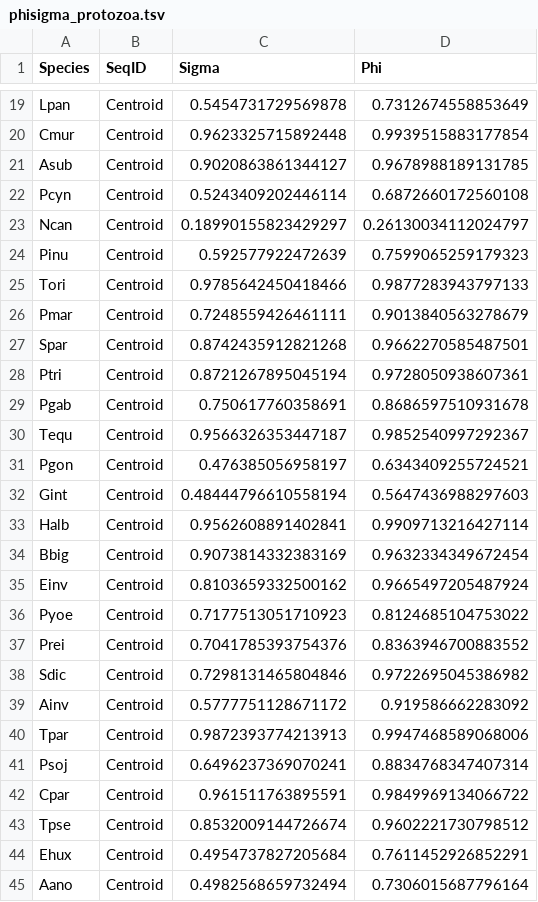
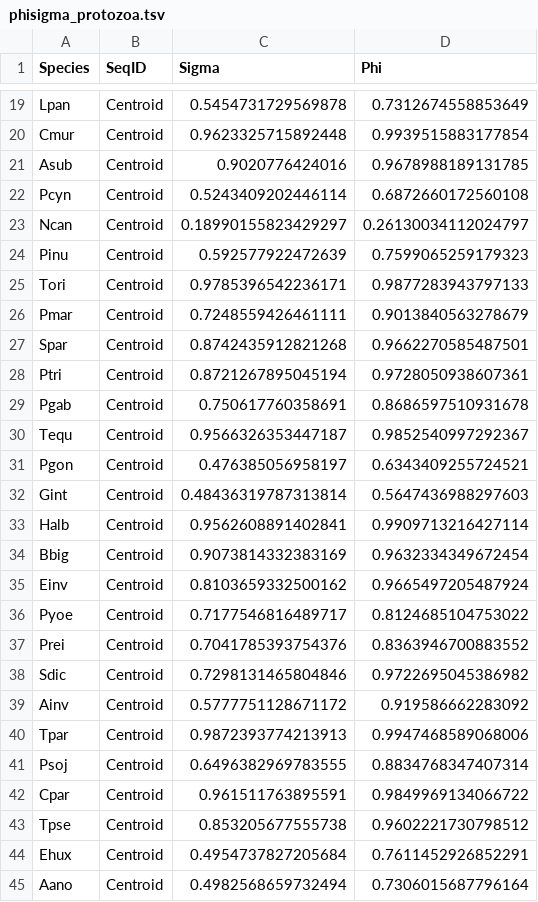
Before and after one commit to timlai4/Make_CFG, a TSV file: work/phisigma_protozoa.tsv, drawn as a sheet; only a part is shown, gaps mark what is left out.

```diff
--- a/work/phisigma_protozoa.tsv
+++ b/work/phisigma_protozoa.tsv
@@ -20,3 +20,3 @@ Lpan	Centroid	0.5454731729569878	0.7312674558853649
 Cmur	Centroid	0.9623325715892448	0.9939515883177854
-Asub	Centroid	0.9020863861344127	0.9678988189131785
+Asub	Centroid	0.9020776424016	0.9678988189131785
 Pcyn	Centroid	0.5243409202446114	0.6872660172560108
@@ -24,3 +24,3 @@ Ncan	Centroid	0.18990155823429297	0.26130034112024797
 Pinu	Centroid	0.592577922472639	0.7599065259179323
-Tori	Centroid	0.9785642450418466	0.9877283943797133
+Tori	Centroid	0.9785396542236171	0.9877283943797133
 Pmar	Centroid	0.7248559426461111	0.9013840563278679
@@ -31,3 +31,3 @@ Tequ	Centroid	0.9566326353447187	0.9852540997292367
 Pgon	Centroid	0.476385056958197	0.6343409255724521
-Gint	Centroid	0.48444796610558194	0.5647436988297603
+Gint	Centroid	0.48436319787313814	0.5647436988297603
 Halb	Centroid	0.9562608891402841	0.9909713216427114
@@ -35,3 +35,3 @@ Bbig	Centroid	0.9073814332383169	0.9632334349672454
 Einv	Centroid	0.8103659332500162	0.9665497205487924
-Pyoe	Centroid	0.7177513051710923	0.8124685104753022
+Pyoe	Centroid	0.7177546816489717	0.8124685104753022
 Prei	Centroid	0.7041785393754376	0.8363946700883552
@@ -40,5 +40,5 @@ Ainv	Centroid	0.5777751128671172	0.919586662283092
 Tpar	Centroid	0.9872393774213913	0.9947468589068006
-Psoj	Centroid	0.6496237369070241	0.8834768347407314
+Psoj	Centroid	0.6496382969783555	0.8834768347407314
 Cpar	Centroid	0.961511763895591	0.9849969134066722
-Tpse	Centroid	0.8532009144726674	0.9602221730798512
+Tpse	Centroid	0.853205677555738	0.9602221730798512
 Ehux	Centroid	0.4954737827205684	0.7611452926852291
```
Also changed, not shown: work/phisigma_fungi.tsv, work/phisigma_invertebrates.tsv, 4 other files.
